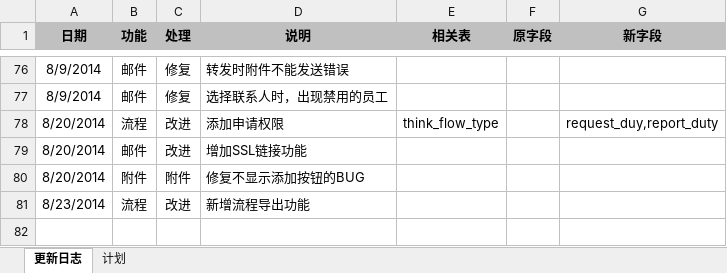
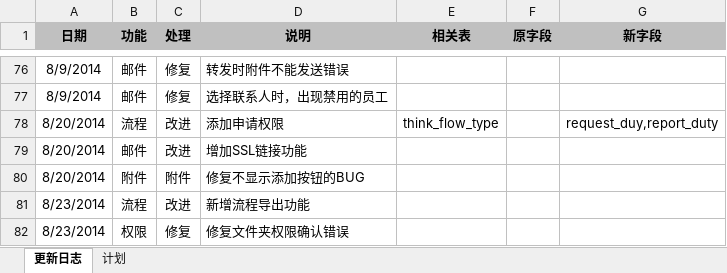
Before and after one commit to ameth64/aeropms, an Excel workbook: 更新日志.xlsx, sheet 更新日志, drawn as a sheet; only a part is shown, gaps mark what is left out; values as stored, in another font and other column widths than the file's, no borders; the diff names each change by its address in the sheet, - before the commit and + after, or states it on an @@ line.

Commit message:
修复文件夹权限确认错误

```diff
--- a/更新日志.xlsx (sheet 更新日志)
+++ b/更新日志.xlsx (sheet 更新日志)
+row 82: 8/23/2014 | 权限 | 修复 | 修复文件夹权限确认错误
```
Also changed, not shown: 2 other files.
